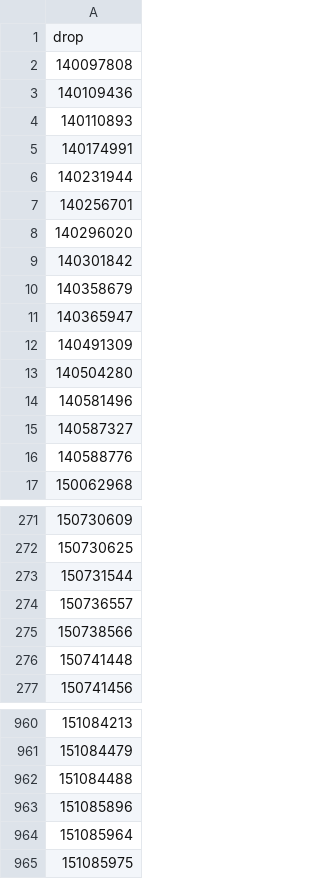
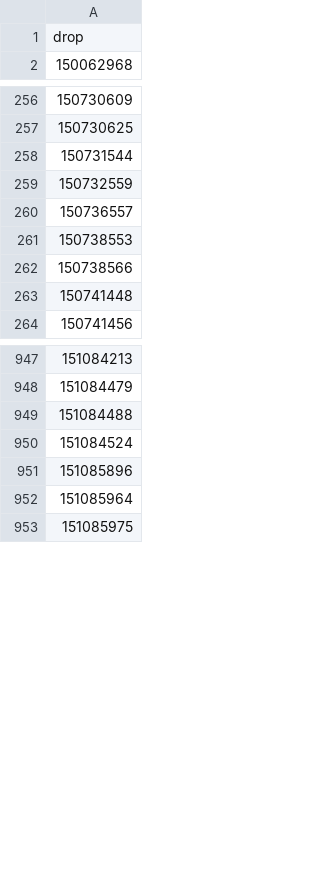
Before and after one commit to geoglows/tdxhydro-postprocessing, a CSV file: network_data/dropped_watersheds/sahara_no_runoff_watersheds.csv, drawn as a sheet; only a part is shown, gaps mark what is left out; the diff covers the shown part only.

```diff
--- a/network_data/dropped_watersheds/sahara_no_runoff_watersheds.csv
+++ b/network_data/dropped_watersheds/sahara_no_runoff_watersheds.csv
@@ -1,17 +1,2 @@
 drop
-140097808
-140109436
-140110893
-140174991
-140231944
-140256701
-140296020
-140301842
-140358679
-140365947
-140491309
-140504280
-140581496
-140587327
-140588776
 150062968
@@ -273,3 +258,5 @@ drop
 150731544
+150732559
 150736557
+150738553
 150738566
@@ -962,2 +949,3 @@ drop
 151084488
+151084524
 151085896
```
Also changed, not shown: 5 added rows elsewhere in this file, network_data/groupIds_table.csv, 18 other files.
